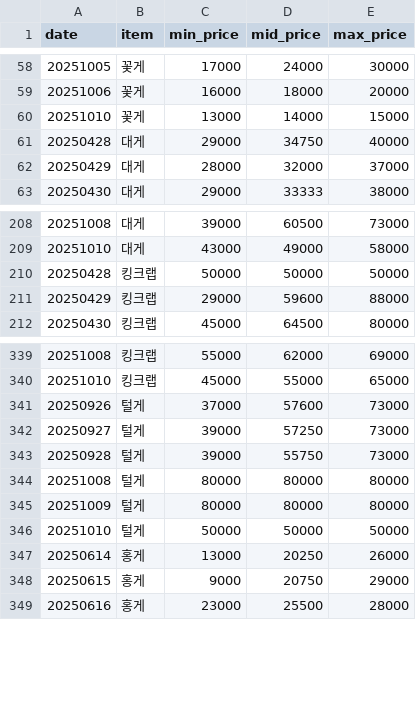
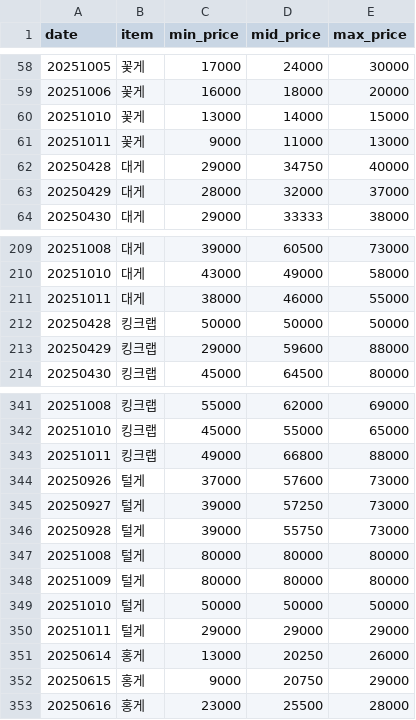
Before and after one commit to stmin2/crabprice, a CSV file: crustacean_prices.csv, drawn as a sheet; only a part is shown, gaps mark what is left out; the diff names each change by its address in the sheet, - before the commit and + after, or states it on an @@ line.

```diff
--- a/crustacean_prices.csv
+++ b/crustacean_prices.csv
+row 61: 20251011 | 꽃게 | 9000 | 11000 | 13000
+row 211: 20251011 | 대게 | 38000 | 46000 | 55000
+row 343: 20251011 | 킹크랩 | 49000 | 66800 | 88000
+row 350: 20251011 | 털게 | 29000 | 29000 | 29000
```
Also changed, not shown: docs/crustacean_prices.csv, 4 other files.
